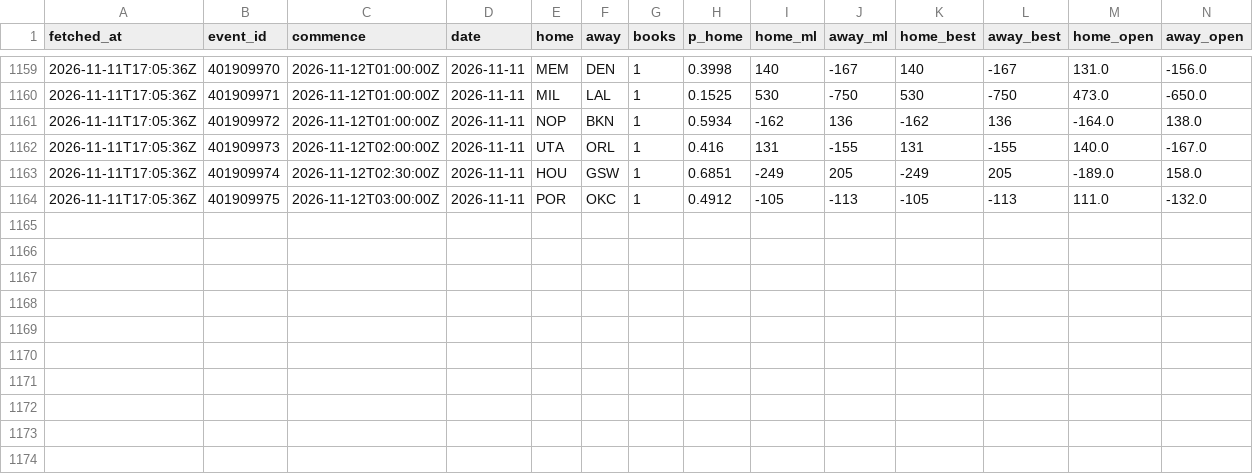
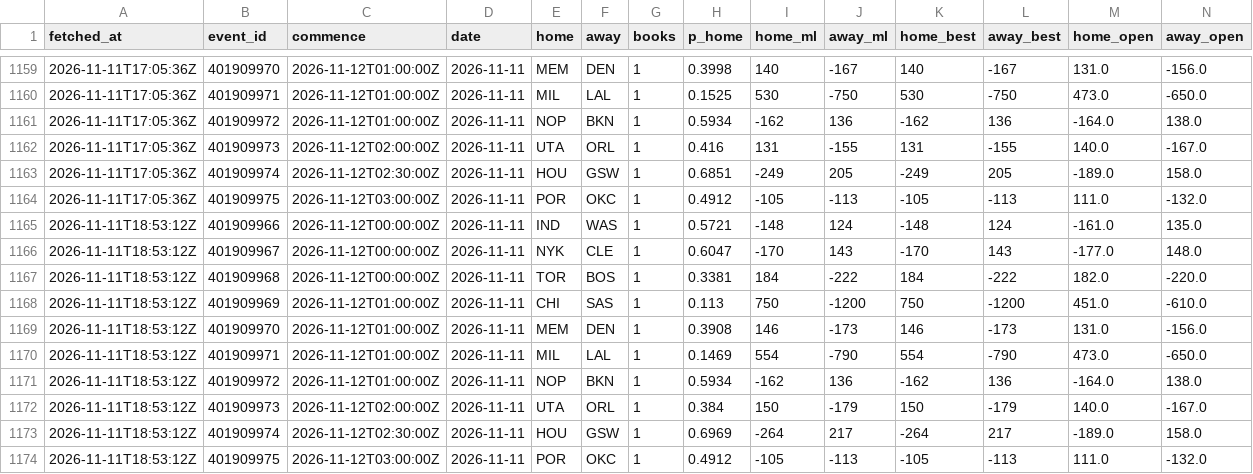
Before and after one commit to eseto9/NBA-Model, a CSV file: log/odds.csv, drawn as a sheet; only a part is shown, gaps mark what is left out; rows hold the shown columns only; the diff names each change by its address in the sheet, - before the commit and + after, or states it on an @@ line.

```diff
--- a/log/odds.csv
+++ b/log/odds.csv
+row 1165: 2026-11-11T18:53:12Z | 401909966 | 2026-11-12T00:00:00Z | 2026-11-11 | IND | WAS | 1 | 0.5721 | -148 | 124 | -148 | 124 | -161.0 | 135.0
+row 1166: 2026-11-11T18:53:12Z | 401909967 | 2026-11-12T00:00:00Z | 2026-11-11 | NYK | CLE | 1 | 0.6047 | -170 | 143 | -170 | 143 | -177.0 | 148.0
+row 1167: 2026-11-11T18:53:12Z | 401909968 | 2026-11-12T00:00:00Z | 2026-11-11 | TOR | BOS | 1 | 0.3381 | 184 | -222 | 184 | -222 | 182.0 | -220.0
+row 1168: 2026-11-11T18:53:12Z | 401909969 | 2026-11-12T01:00:00Z | 2026-11-11 | CHI | SAS | 1 | 0.113 | 750 | -1200 | 750 | -1200 | 451.0 | -610.0
+row 1169: 2026-11-11T18:53:12Z | 401909970 | 2026-11-12T01:00:00Z | 2026-11-11 | MEM | DEN | 1 | 0.3908 | 146 | -173 | 146 | -173 | 131.0 | -156.0
+row 1170: 2026-11-11T18:53:12Z | 401909971 | 2026-11-12T01:00:00Z | 2026-11-11 | MIL | LAL | 1 | 0.1469 | 554 | -790 | 554 | -790 | 473.0 | -650.0
+row 1171: 2026-11-11T18:53:12Z | 401909972 | 2026-11-12T01:00:00Z | 2026-11-11 | NOP | BKN | 1 | 0.5934 | -162 | 136 | -162 | 136 | -164.0 | 138.0
+row 1172: 2026-11-11T18:53:12Z | 401909973 | 2026-11-12T02:00:00Z | 2026-11-11 | UTA | ORL | 1 | 0.384 | 150 | -179 | 150 | -179 | 140.0 | -167.0
+row 1173: 2026-11-11T18:53:12Z | 401909974 | 2026-11-12T02:30:00Z | 2026-11-11 | HOU | GSW | 1 | 0.6969 | -264 | 217 | -264 | 217 | -189.0 | 158.0
+row 1174: 2026-11-11T18:53:12Z | 401909975 | 2026-11-12T03:00:00Z | 2026-11-11 | POR | OKC | 1 | 0.4912 | -105 | -113 | -105 | -113 | 111.0 | -132.0
```
Also changed, not shown: log/predictions.csv, log/rankings.csv, 16 other files.
